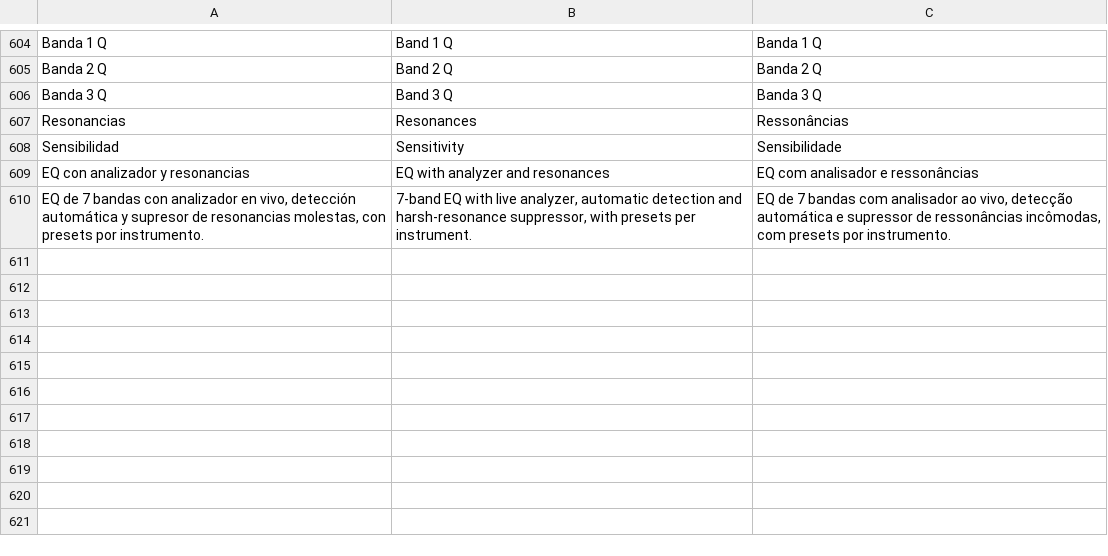
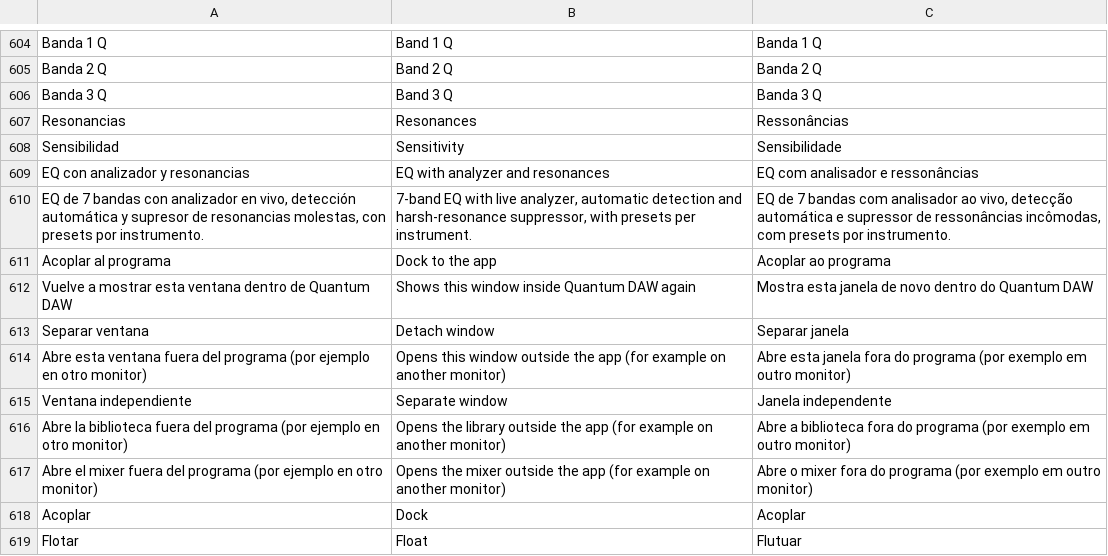
Before and after one commit to quantexpy69/quantumdaw, a TSV file: crates/app/src/i18n.tsv, drawn as a sheet; only a part is shown, gaps mark what is left out.

Commit message:
Quantum DAW 0.9.0
Ventanas independientes
- Todas las ventanas flotantes (plugins, ruteo, visor de video, mixer y
  biblioteca) pueden separarse del programa como ventanas propias del
  sistema, por ejemplo para llevarlas a otro monitor: botón «Separar
  ventana» en la ventana flotante.
- En la ventana separada, «Acoplar al programa» la devuelve dentro de
  Quantum DAW; cerrarla la cierra como siempre.
- El mixer y la biblioteca tienen además «Ventana independiente» en su
  cabecera para separarlos en un paso; «Acoplar» los vuelve a su panel.
- Qué ventanas están separadas se recuerda entre sesiones.

Otros
- Traducciones de los textos nuevos y README actualizado.

```diff
--- a/crates/app/src/i18n.tsv
+++ b/crates/app/src/i18n.tsv
@@ -610 +610,10 @@ EQ con analizador y resonancias	EQ with analyzer and resonances	EQ com analisado
 EQ de 7 bandas con analizador en vivo, detección automática y supresor de resonancias molestas, con presets por instrumento.	7-band EQ with live analyzer, automatic detection and harsh-resonance suppressor, with presets per instrument.	EQ de 7 bandas com analisador ao vivo, detecção automática e supressor de ressonâncias incômodas, com presets por instrumento.
+Acoplar al programa	Dock to the app	Acoplar ao programa
+Vuelve a mostrar esta ventana dentro de Quantum DAW	Shows this window inside Quantum DAW again	Mostra esta janela de novo dentro do Quantum DAW
+Separar ventana	Detach window	Separar janela
+Abre esta ventana fuera del programa (por ejemplo en otro monitor)	Opens this window outside the app (for example on another monitor)	Abre esta janela fora do programa (por exemplo em outro monitor)
+Ventana independiente	Separate window	Janela independente
+Abre la biblioteca fuera del programa (por ejemplo en otro monitor)	Opens the library outside the app (for example on another monitor)	Abre a biblioteca fora do programa (por exemplo em outro monitor)
+Abre el mixer fuera del programa (por ejemplo en otro monitor)	Opens the mixer outside the app (for example on another monitor)	Abre o mixer fora do programa (por exemplo em outro monitor)
+Acoplar	Dock	Acoplar
+Flotar	Float	Flutuar
```
Also changed, not shown: 11 other files.
